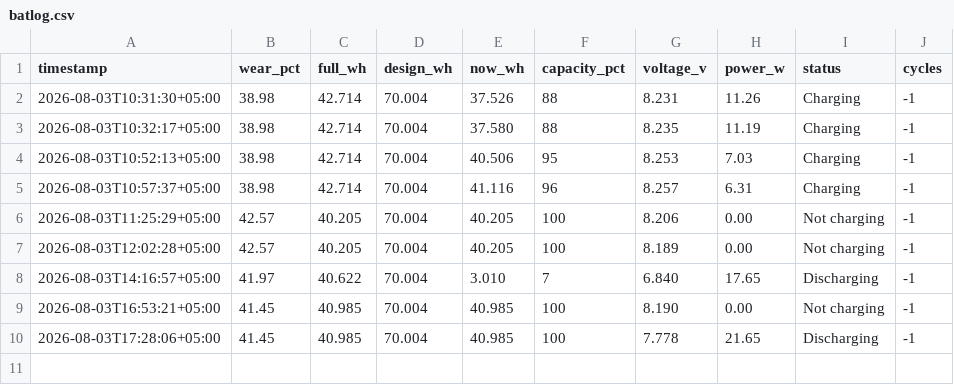
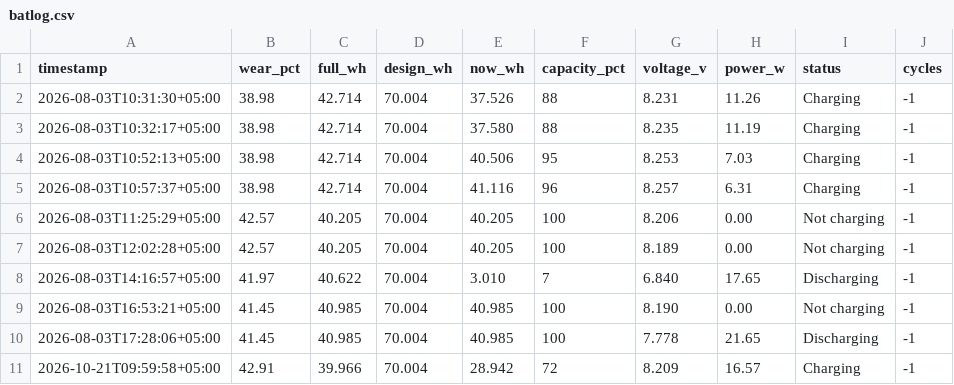
Before and after one commit to afterallspace/dotfiles, a CSV file: debug/battery/batlog.csv, drawn as a sheet; the diff names each change by its address in the sheet, - before the commit and + after, or states it on an @@ line.

Commit message:
feat(debug/battery): log battery wear daily with a user timer
- add batlog.timer, which runs the batcheck.sh snapshot once a day
- record the trend since the august calibration: 40.62 to 39.97 wh, no speedup
- note that resources shows health, not wear

```diff
--- a/debug/battery/batlog.csv
+++ b/debug/battery/batlog.csv
+row 11: 2026-10-21T09:59:58+05:00 | 42.91 | 39.966 | 70.004 | 28.942 | 72 | 8.209 | 16.57 | Charging | -1
```
Also changed, not shown: 4 other files.
